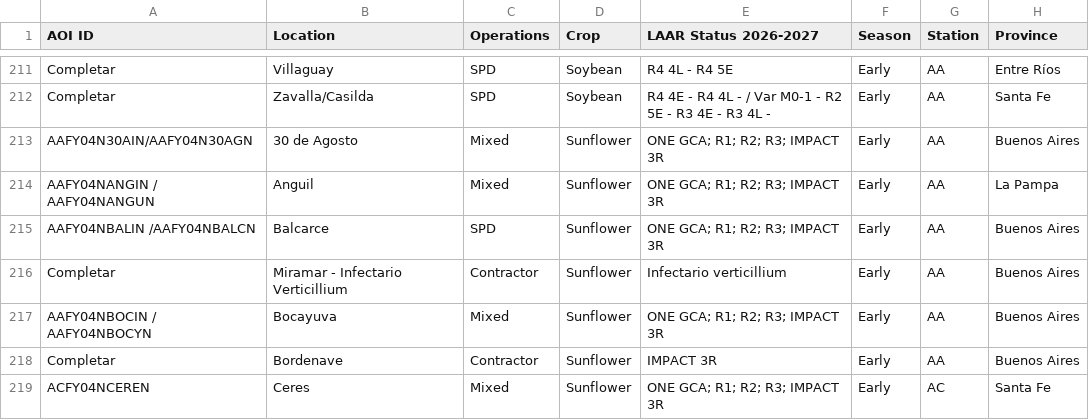
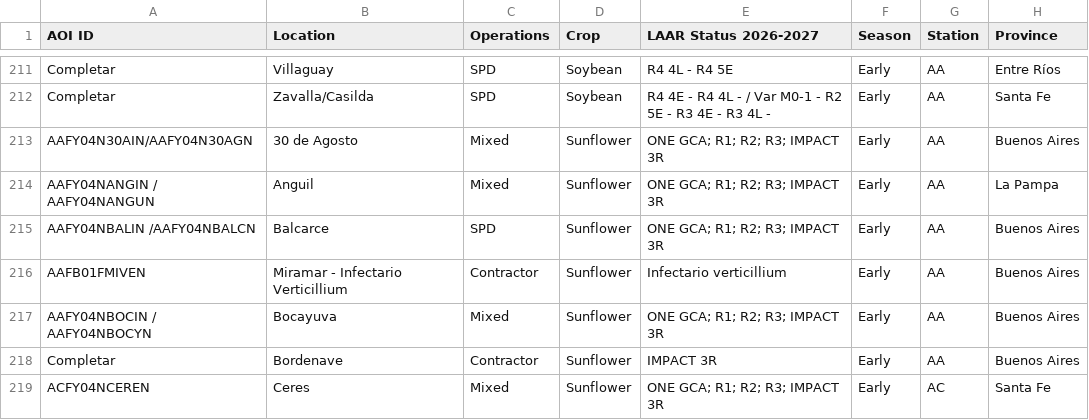
Before and after one commit to LAAR-TESTING-AR/field-trial-master-platform, a CSV file: Sitios_test.csv, drawn as a sheet; only a part is shown, gaps mark what is left out; the diff names each change by its address in the sheet, - before the commit and + after, or states it on an @@ line.

Commit message:
Actualizacion automatica de Sitios.csv desde SharePoint

```diff
--- a/Sitios_test.csv
+++ b/Sitios_test.csv
-A216 (AOI ID): Completar
+A216 (AOI ID): AAFB01FMIVEN
```
